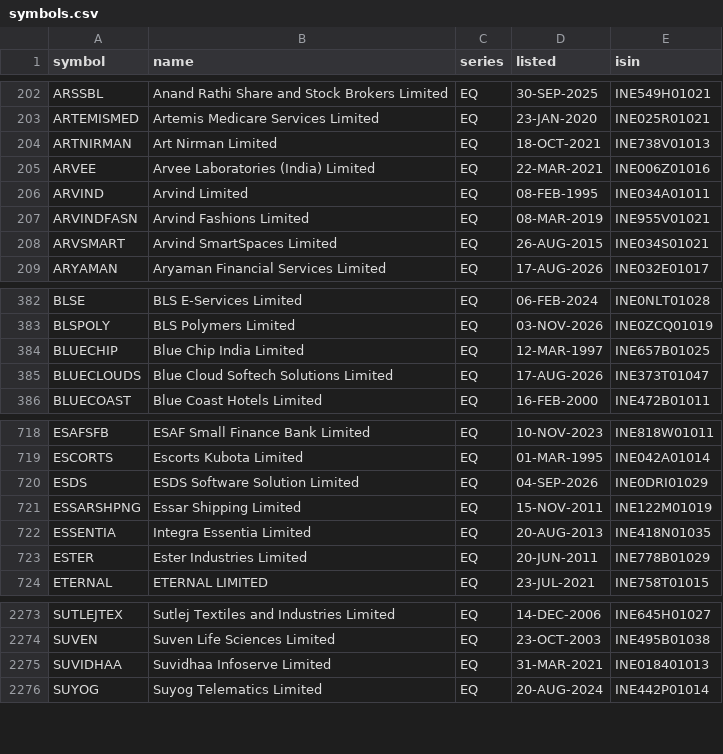
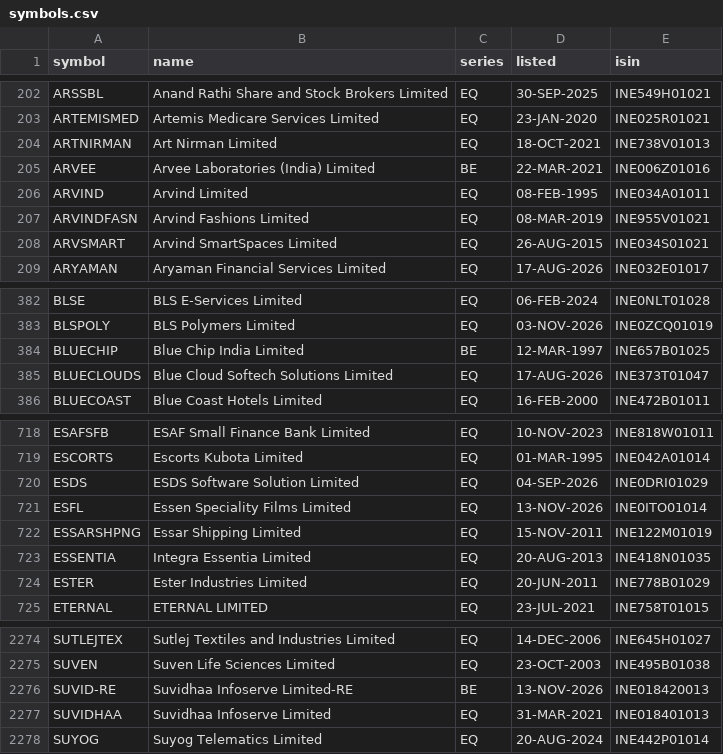
Before and after one commit to trustyliar/nse-sector-rotation, a CSV file: meta/symbols.csv, drawn as a sheet; only a part is shown, gaps mark what is left out.

```diff
--- a/meta/symbols.csv
+++ b/meta/symbols.csv
@@ -204,3 +204,3 @@ ARTEMISMED,Artemis Medicare Services Limited,EQ,23-JAN-2020,INE025R01021
 ARTNIRMAN,Art Nirman Limited,EQ,18-OCT-2021,INE738V01013
-ARVEE,Arvee Laboratories (India) Limited,EQ,22-MAR-2021,INE006Z01016
+ARVEE,Arvee Laboratories (India) Limited,BE,22-MAR-2021,INE006Z01016
 ARVIND,Arvind Limited,EQ,08-FEB-1995,INE034A01011
@@ -383,3 +383,3 @@ BLSE,BLS E-Services Limited,EQ,06-FEB-2024,INE0NLT01028
 BLSPOLY,BLS Polymers Limited,EQ,03-NOV-2026,INE0ZCQ01019
-BLUECHIP,Blue Chip India Limited,EQ,12-MAR-1997,INE657B01025
+BLUECHIP,Blue Chip India Limited,BE,12-MAR-1997,INE657B01025
 BLUECLOUDS,Blue Cloud Softech Solutions Limited,EQ,17-AUG-2026,INE373T01047
@@ -720,2 +720,3 @@ ESCORTS,Escorts Kubota Limited,EQ,01-MAR-1995,INE042A01014
 ESDS,ESDS Software Solution Limited,EQ,04-SEP-2026,INE0DRI01029
+ESFL,Essen Speciality Films Limited,EQ,13-NOV-2026,INE0ITO01014
 ESSARSHPNG,Essar Shipping Limited,EQ,15-NOV-2011,INE122M01019
@@ -2274,2 +2275,3 @@ SUTLEJTEX,Sutlej Textiles and Industries Limited,EQ,14-DEC-2006,INE645H01027
 SUVEN,Suven Life Sciences Limited,EQ,23-OCT-2003,INE495B01038
+SUVID-RE,Suvidhaa Infoserve Limited-RE,BE,13-NOV-2026,INE018420013
 SUVIDHAA,Suvidhaa Infoserve Limited,EQ,31-MAR-2021,INE018401013
```
Also changed, not shown: derived/stocks.csv, derived/themes.csv, 9 other files.
